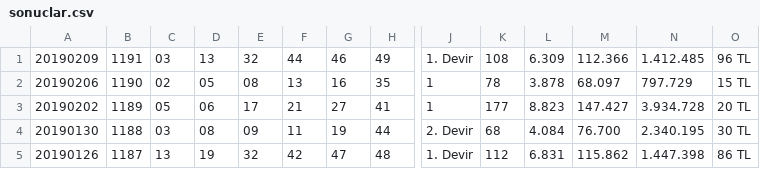
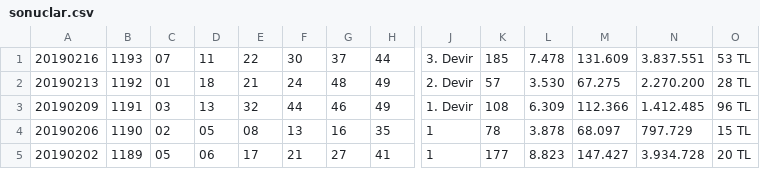
Before and after one commit to ArmandCloud/sayisaltocsv, a CSV file: SayisalLotoSonuclari/sonuclar.csv, drawn as a sheet; only a part is shown, gaps mark what is left out; the shorter side is filled out with more unchanged rows; rows hold the shown columns only; the diff names each change by its address in the sheet, - before the commit and + after, or states it on an @@ line.

Commit message:
update

```diff
--- a/SayisalLotoSonuclari/sonuclar.csv
+++ b/SayisalLotoSonuclari/sonuclar.csv
+row 1: 20190216 | 1193 | 07 | 11 | 22 | 30 | 37 | 44 | 3. Devir | 185 | 7.478 | 131.609 | 3.837.551 | 53 TL
+row 2: 20190213 | 1192 | 01 | 18 | 21 | 24 | 48 | 49 | 2. Devir | 57 | 3.530 | 67.275 | 2.270.200 | 28 TL
```
